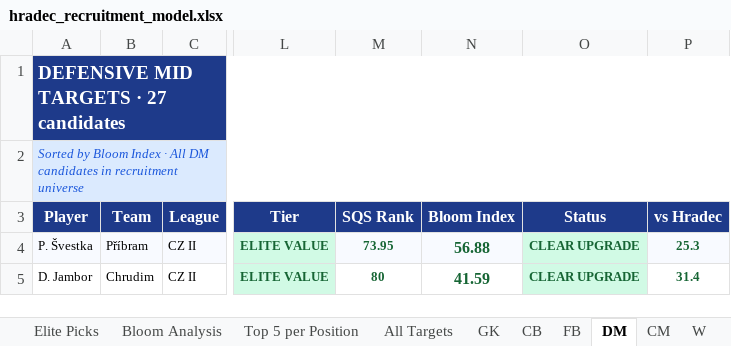
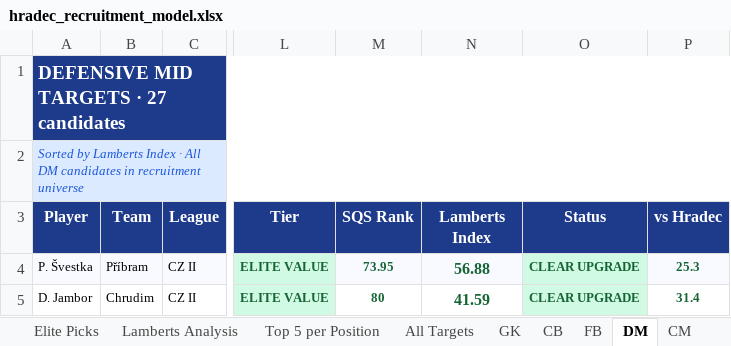
Before and after one commit to marclamberts/Waltzing-Analytics, an Excel workbook: hradec_recruitment_model.xlsx, sheet DM, drawn as a sheet; only a part is shown, gaps mark what is left out; values as stored, in another font and other column widths than the file's, no borders; conditional formats not drawn; the diff names each change by its address in the sheet, - before the commit and + after, or states it on an @@ line.

```diff
--- a/hradec_recruitment_model.xlsx (sheet DM)
+++ b/hradec_recruitment_model.xlsx (sheet DM)
-sheet tab: Bloom Analysis
+sheet tab: Lamberts Analysis
-A2 (Player): Sorted by Bloom Index ·…
+A2 (Player): Sorted by Lamberts Index ·…
-N3: Bloom Index
+N3: Lamberts Index
```
Also changed, not shown: sheet README, sheet Top 5 per Position, sheet Lamberts Analysis, sheet Elite Picks, sheet GK, sheet W, 8 more sheets, 6 other files.
